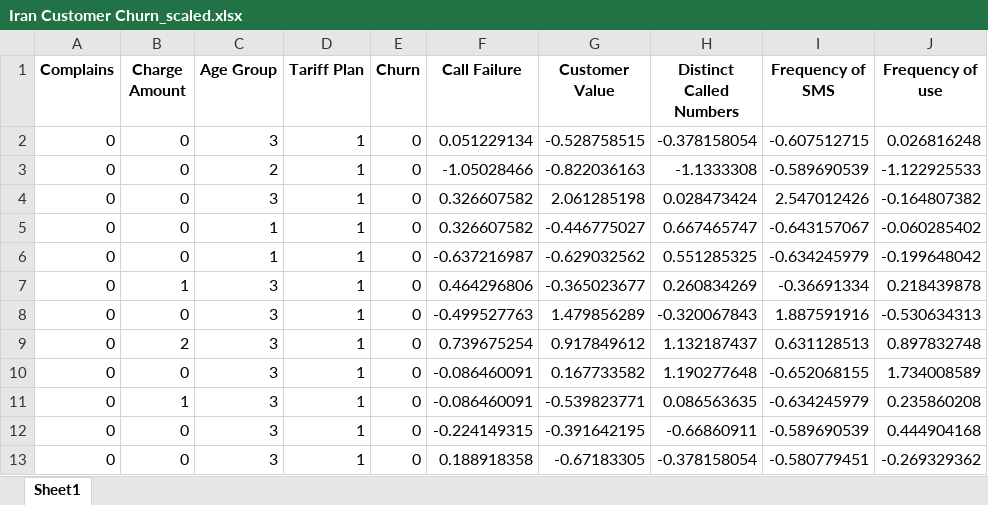
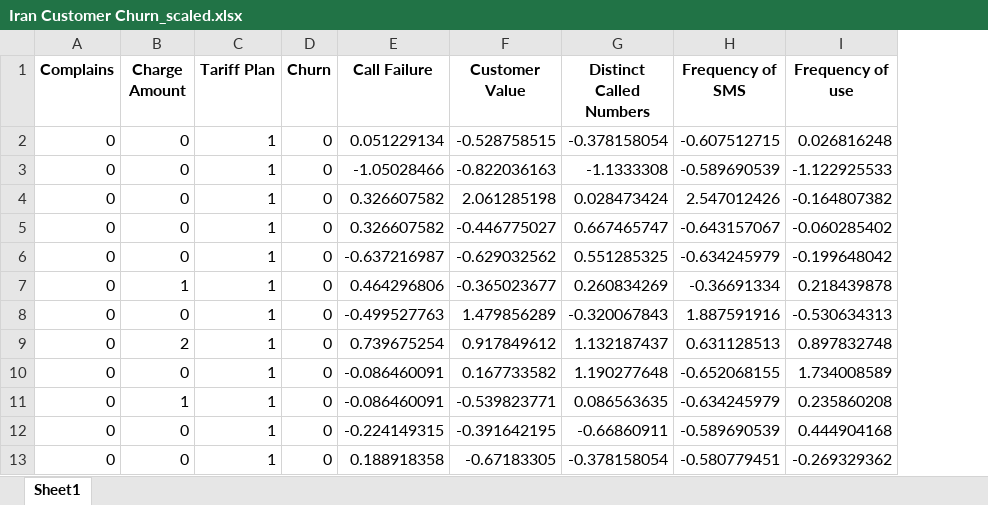
Before and after one commit to martinquijano5/big-data-trabajos-practicos, an Excel workbook: TP 7 Churn RNS/Iran Customer Churn_scaled.xlsx, sheet Sheet1, drawn as a sheet; only a part is shown; values as stored, in another font and other column widths than the file's, no borders; the diff names each change by its address in the sheet, - before the commit and + after, or states it on an @@ line.

```diff
--- a/TP 7 Churn RNS/Iran Customer Churn_scaled.xlsx (sheet Sheet1)
+++ b/TP 7 Churn RNS/Iran Customer Churn_scaled.xlsx (sheet Sheet1)
-column C (Age Group), rows 2-13: 3 | 2 | 3 | 1 | 1 | 3 | 3 | 3 | 3 | 3 | 3 | 3
```
Also changed, not shown: TP 7 Churn RNS/model_weights.xlsx, 15 other files.
